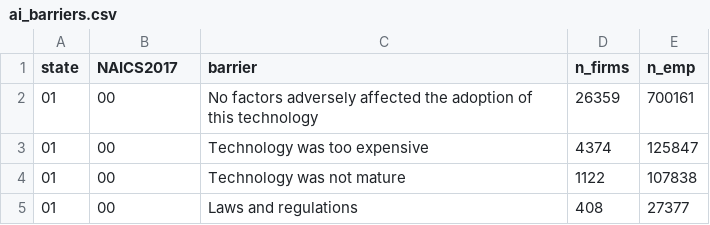
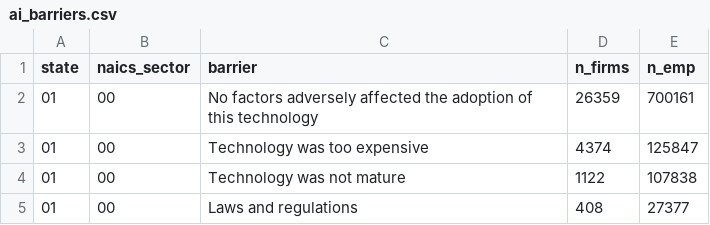
Before and after one commit to mac-stat212-s26/project-economics-and-ds, a CSV file: data/ai_barriers.csv, drawn as a sheet; only a part is shown.

```diff
--- a/data/ai_barriers.csv
+++ b/data/ai_barriers.csv
@@ -1,2 +1,2 @@
-state,NAICS2017,barrier,n_firms,n_emp
+state,naics_sector,barrier,n_firms,n_emp
 01,00,No factors adversely affected the adoption of this technology,26359,700161
```
Also changed, not shown: data/ai_adoption_2018.csv, data/ai_motivations.csv, 10 other files.
